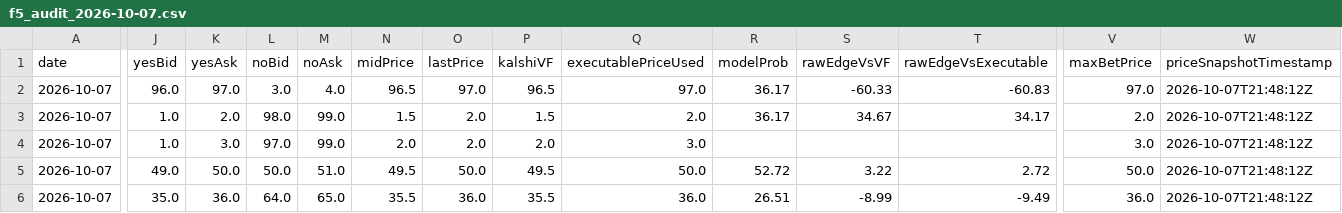
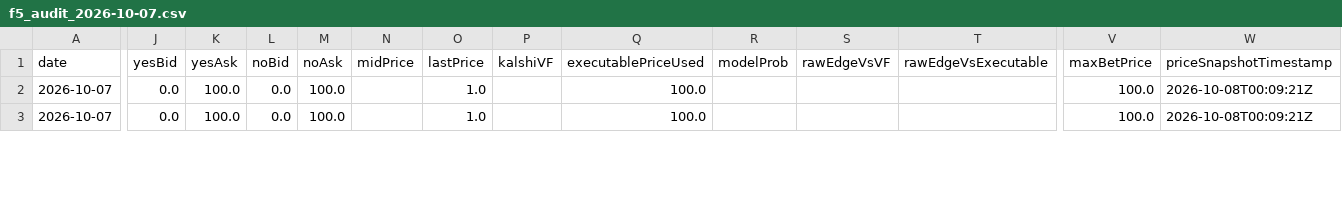
Before and after one commit to chmoses98/edge-finder-api, a CSV file: data/f5_audit_2026-10-07.csv, drawn as a sheet; only a part is shown, gaps mark what is left out; removed rows and columns are numbered as before the commit, all else as after; rows hold the shown columns only; the diff covers the shown part only; the diff names each change by its address in the sheet, - before the commit and + after, or states it on an @@ line.

```diff
--- a/data/f5_audit_2026-10-07.csv
+++ b/data/f5_audit_2026-10-07.csv
-row 2: 2026-10-07 | 96.0 | 97.0 | 3.0 | 4.0 | 96.5 | 97.0 | 96.5 | 97.0 | 36.17 | -60.33 | -60.83 | 97.0 | 2026-10-07T21:48:12Z
-row 3: 2026-10-07 | 1.0 | 2.0 | 98.0 | 99.0 | 1.5 | 2.0 | 1.5 | 2.0 | 36.17 | 34.67 | 34.17 | 2.0 | 2026-10-07T21:48:12Z
-row 4: 2026-10-07 | 1.0 | 3.0 | 97.0 | 99.0 | 2.0 | 2.0 | 2.0 | 3.0 |  |  |  | 3.0 | 2026-10-07T21:48:12Z
-J2 (yesBid): 49.0
+J2 (yesBid): 0.0
-K2 (yesAsk): 50.0
+K2 (yesAsk): 100.0
-L2 (noBid): 50.0
+L2 (noBid): 0.0
-M2 (noAsk): 51.0
+M2 (noAsk): 100.0
-N2 (midPrice): 49.5
+N2 (midPrice): (empty)
-O2 (lastPrice): 50.0
+O2 (lastPrice): 1.0
-P2 (kalshiVF): 49.5
+P2 (kalshiVF): (empty)
-Q2 (executablePriceUsed): 50.0
+Q2 (executablePriceUsed): 100.0
-R2 (modelProb): 52.72
+R2 (modelProb): (empty)
-S2 (rawEdgeVsVF): 3.22
+S2 (rawEdgeVsVF): (empty)
-T2 (rawEdgeVsExecutable): 2.72
+T2 (rawEdgeVsExecutable): (empty)
-V2 (maxBetPrice): 50.0
+V2 (maxBetPrice): 100.0
-W2:W3 (priceSnapshotTimestamp): 2026-10-07T21:48:12Z
+W2:W3 (priceSnapshotTimestamp): 2026-10-08T00:09:21Z
-J3 (yesBid): 35.0
+J3 (yesBid): 0.0
-K3 (yesAsk): 36.0
+K3 (yesAsk): 100.0
-L3 (noBid): 64.0
+L3 (noBid): 0.0
-M3 (noAsk): 65.0
+M3 (noAsk): 100.0
-N3 (midPrice): 35.5
+N3 (midPrice): (empty)
-O3 (lastPrice): 36.0
+O3 (lastPrice): 1.0
-P3 (kalshiVF): 35.5
+P3 (kalshiVF): (empty)
-Q3 (executablePriceUsed): 36.0
+Q3 (executablePriceUsed): 100.0
-R3 (modelProb): 26.51
+R3 (modelProb): (empty)
-S3 (rawEdgeVsVF): -8.99
+S3 (rawEdgeVsVF): (empty)
-T3 (rawEdgeVsExecutable): -9.49
+T3 (rawEdgeVsExecutable): (empty)
-V3 (maxBetPrice): 36.0
+V3 (maxBetPrice): 100.0
```
Also changed, not shown: 66 edited cells elsewhere in this file, data/lineup_audit_2026-10-07.csv, 27 other files.
